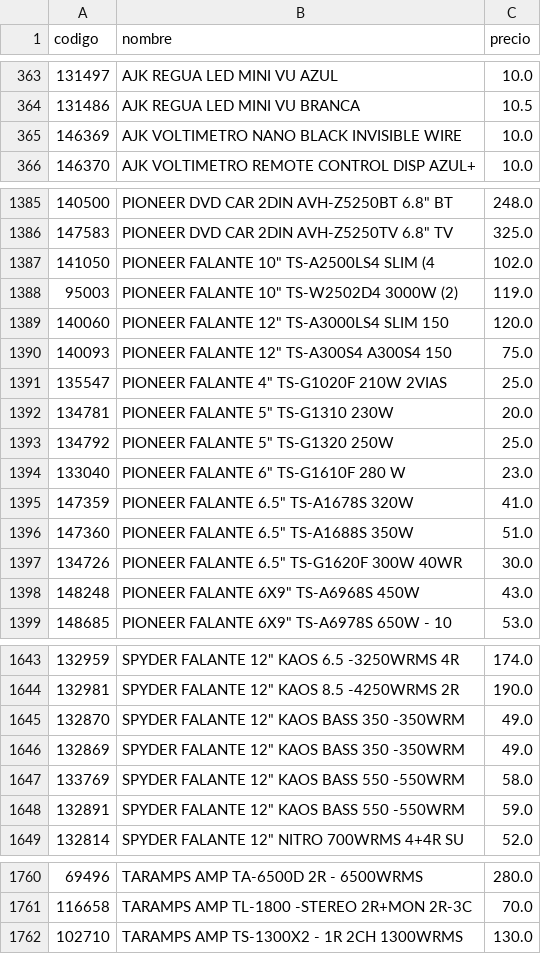
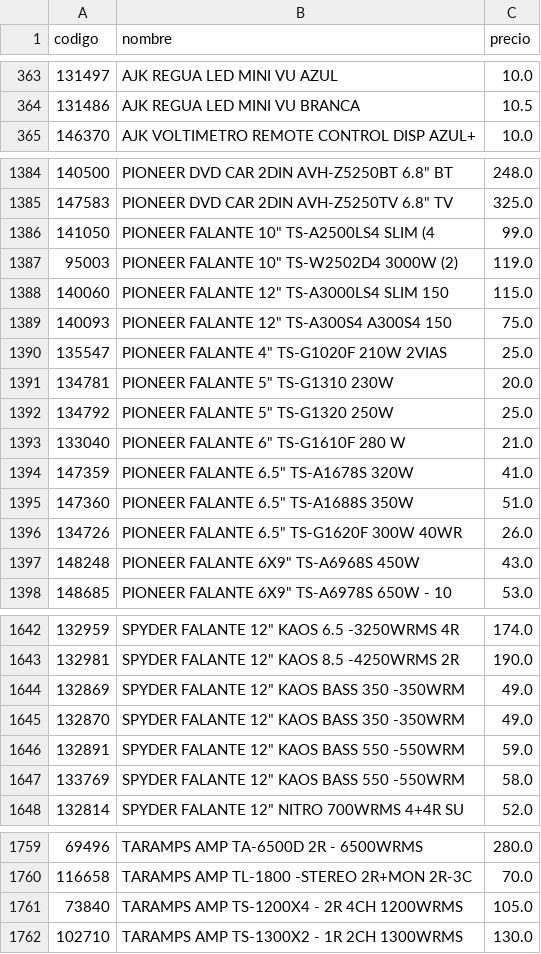
Before and after one commit to Gabrieluz1985/monitor-senki, a CSV file: productos_anterior.csv, drawn as a sheet; only a part is shown, gaps mark what is left out; the diff covers the shown part only.

```diff
--- a/productos_anterior.csv
+++ b/productos_anterior.csv
@@ -364,3 +364,2 @@
 131486,AJK REGUA LED MINI VU BRANCA,10.5
-146369,AJK VOLTIMETRO NANO BLACK INVISIBLE WIRE,10.0
 146370,AJK VOLTIMETRO REMOTE CONTROL DISP AZUL+,10.0
@@ -1386,5 +1385,5 @@
 147583,"PIONEER DVD CAR 2DIN AVH-Z5250TV 6.8"" TV",325.0
-141050,"PIONEER FALANTE 10"" TS-A2500LS4 SLIM (4",102.0
+141050,"PIONEER FALANTE 10"" TS-A2500LS4 SLIM (4",99.0
 95003,"PIONEER FALANTE 10"" TS-W2502D4 3000W (2)",119.0
-140060,"PIONEER FALANTE 12"" TS-A3000LS4 SLIM 150",120.0
+140060,"PIONEER FALANTE 12"" TS-A3000LS4 SLIM 150",115.0
 140093,"PIONEER FALANTE 12"" TS-A300S4 A300S4 150",75.0
@@ -1393,6 +1392,6 @@
 134792,"PIONEER FALANTE 5"" TS-G1320 250W",25.0
-133040,"PIONEER FALANTE 6"" TS-G1610F 280 W",23.0
+133040,"PIONEER FALANTE 6"" TS-G1610F 280 W",21.0
 147359,"PIONEER FALANTE 6.5"" TS-A1678S 320W",41.0
 147360,"PIONEER FALANTE 6.5"" TS-A1688S 350W",51.0
-134726,"PIONEER FALANTE 6.5"" TS-G1620F 300W 40WR",30.0
+134726,"PIONEER FALANTE 6.5"" TS-G1620F 300W 40WR",26.0
 148248,"PIONEER FALANTE 6X9"" TS-A6968S 450W",43.0
@@ -1644,6 +1643,6 @@
 132981,"SPYDER FALANTE 12"" KAOS 8.5 -4250WRMS 2R",190.0
-132870,"SPYDER FALANTE 12"" KAOS BASS 350 -350WRM",49.0
 132869,"SPYDER FALANTE 12"" KAOS BASS 350 -350WRM",49.0
-133769,"SPYDER FALANTE 12"" KAOS BASS 550 -550WRM",58.0
+132870,"SPYDER FALANTE 12"" KAOS BASS 350 -350WRM",49.0
 132891,"SPYDER FALANTE 12"" KAOS BASS 550 -550WRM",59.0
+133769,"SPYDER FALANTE 12"" KAOS BASS 550 -550WRM",58.0
 132814,"SPYDER FALANTE 12"" NITRO 700WRMS 4+4R SU",52.0
@@ -1761,2 +1760,3 @@
 116658,TARAMPS AMP TL-1800 -STEREO 2R+MON 2R-3C,70.0
+73840,TARAMPS AMP TS-1200X4 - 2R 4CH 1200WRMS,105.0
 102710,TARAMPS AMP TS-1300X2 - 1R 2CH 1300WRMS,130.0
```
Also changed, not shown: 6 moved rows elsewhere in this file.
